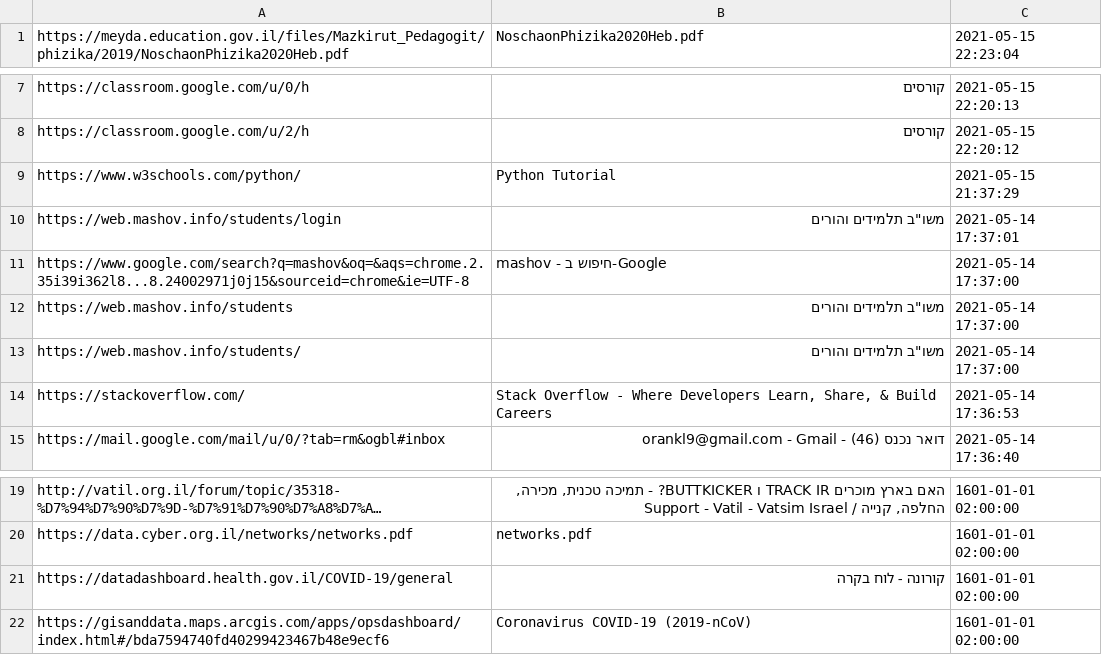
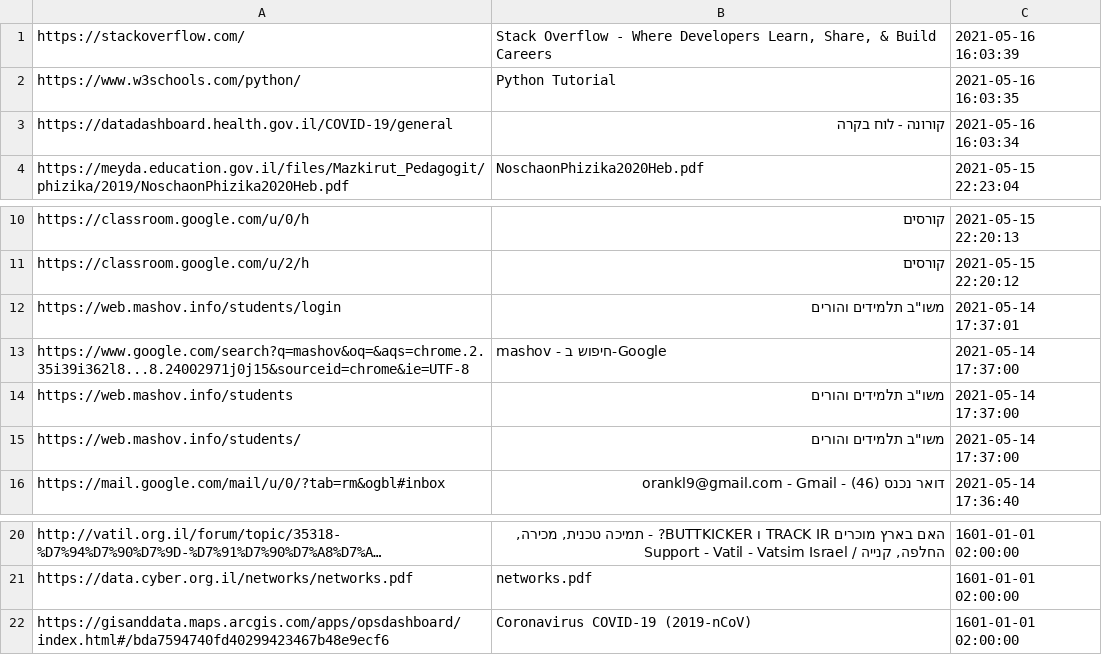
Before and after one commit to BoazGur/AccessManager, a CSV file: chrome_history.csv, drawn as a sheet; only a part is shown, gaps mark what is left out; long unchanged cells end in …; removed rows and columns are numbered as before the commit, all else as after; the diff names each change by its address in the sheet, - before the commit and + after, or states it on an @@ line.

```diff
--- a/chrome_history.csv
+++ b/chrome_history.csv
+row 1: https://stackoverflow.com/ | Stack Overflow - Where Developers Learn, Share, & Build Careers | 2021-05-16 16:03:39
+row 2: https://www.w3schools.com/python/ | Python Tutorial | 2021-05-16 16:03:35
+row 3: https://datadashboard.health.gov.il/COVID-19/general | קורונה - לוח בקרה | 2021-05-16 16:03:34
-row 9: https://www.w3schools.com/python/ | Python Tutorial | 2021-05-15 21:37:29
-row 14: https://stackoverflow.com/ | Stack Overflow - Where Developers Learn, Share, & Build Careers | 2021-05-14 17:36:53
-row 21: https://datadashboard.health.gov.il/COVID-19/general | קורונה - לוח בקרה | 1601-01-01 02:00:00
```
Also changed, not shown: 4 other files.
